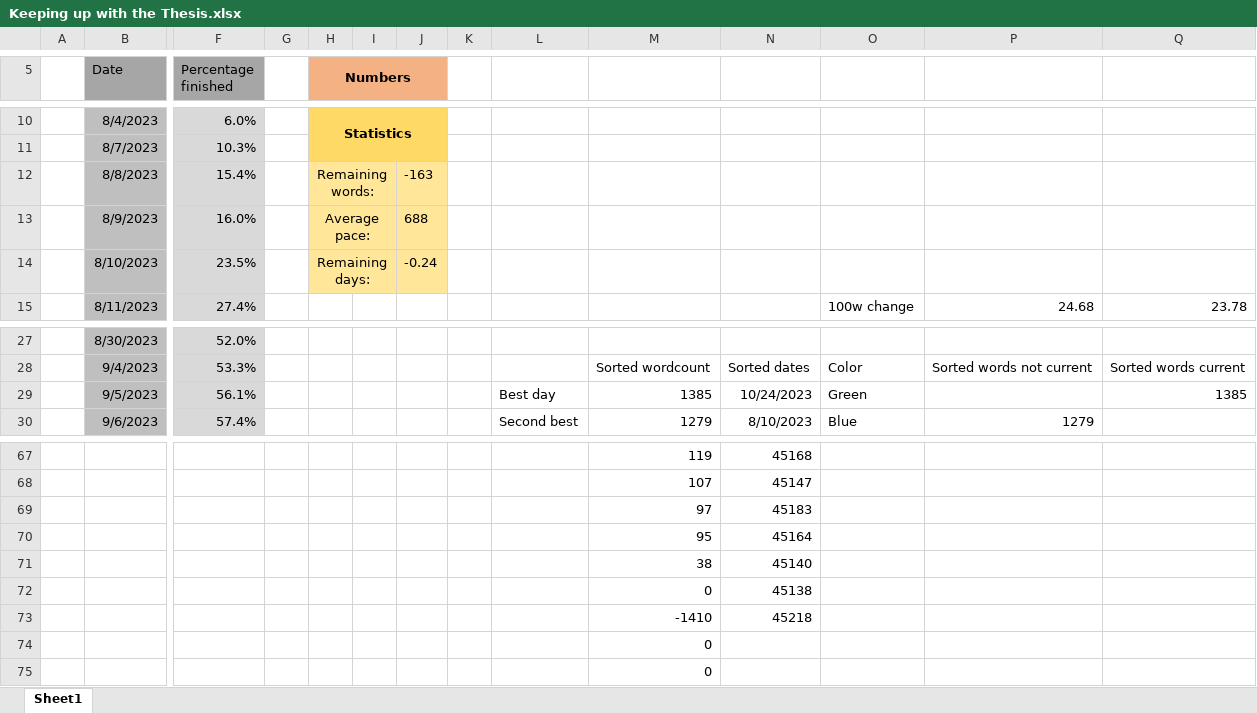
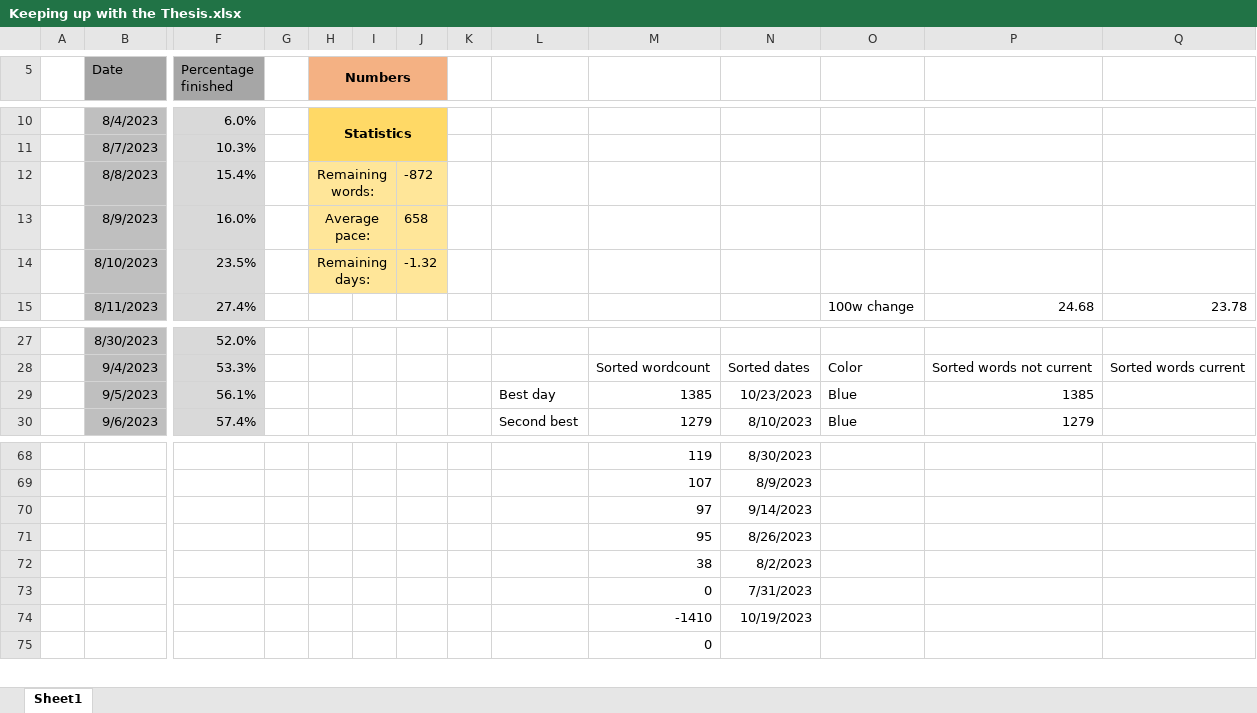
Before and after one commit to MarcusNoergaardWeng/CatalysisThesis, an Excel workbook: Writing/Keeping up with the Thesis.xlsx, sheet Sheet1, drawn as a sheet; only a part is shown, gaps mark what is left out; values as stored, in another font and other column widths than the file's, no borders; charts and pictures not drawn; removed rows and columns are numbered as before the commit, all else as after; rows hold the shown columns only; the diff covers the shown part only; the diff names each change by its address in the sheet, - before the commit and + after, or states it on an @@ line.

```diff
--- a/Writing/Keeping up with the Thesis.xlsx (sheet Sheet1)
+++ b/Writing/Keeping up with the Thesis.xlsx (sheet Sheet1)
-J12: -163
+J12: -872
-J13: 688
+J13: 658
-J14: -0.24
+J14: -1.32
-N29: 10/24/2023
+N29: 10/23/2023
-O29: Green
+O29: Blue
-P29: (empty)
+P29: 1385
-Q29: 1385
+Q29: (empty)
-N68: 45168
+N68: 8/30/2023
-N69: 45147
+N69: 8/9/2023
-N70: 45183
+N70: 9/14/2023
-N71: 45164
+N71: 8/26/2023
-N72: 45140
+N72: 8/2/2023
-N73: 45138
+N73: 7/31/2023
-N74: 45218
+N74: 10/19/2023
-row 74:  |  |  |  |  |  |  |  |  | 0
```
Also changed, not shown: 2 added rows, 1 removed row and 61 edited cells elsewhere in this sheet, formulas that keep their value, charts or pictures, 6 other files.
